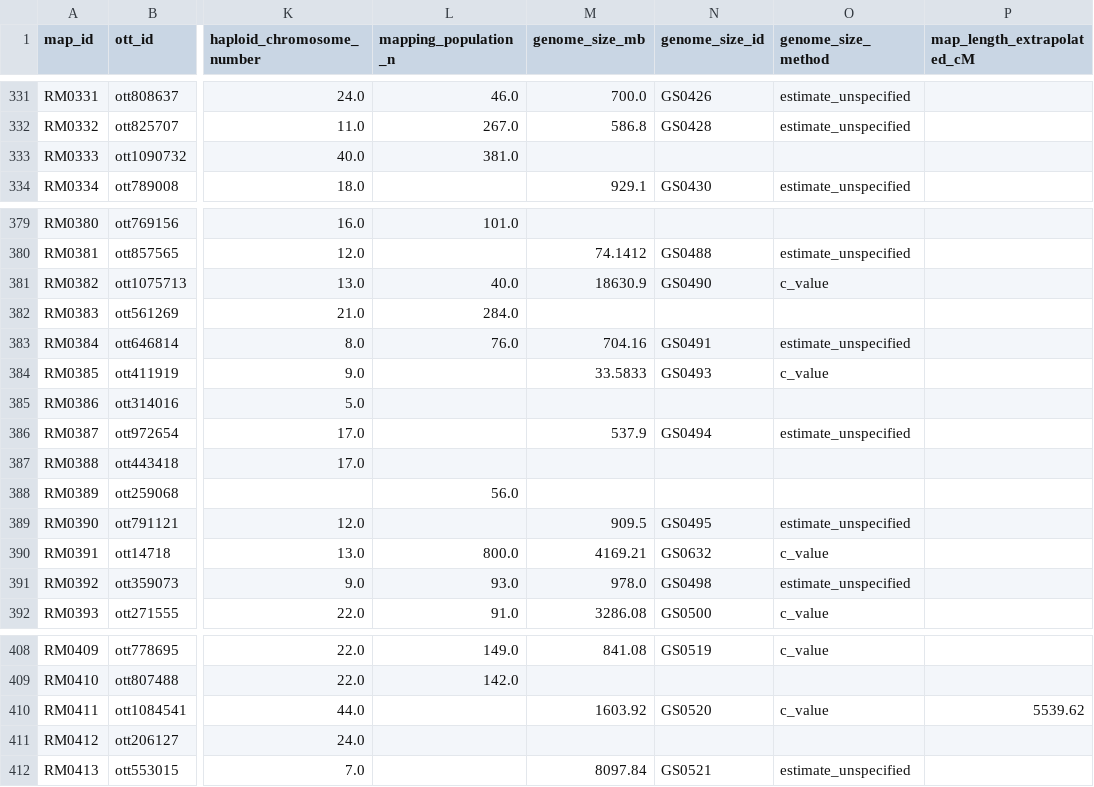
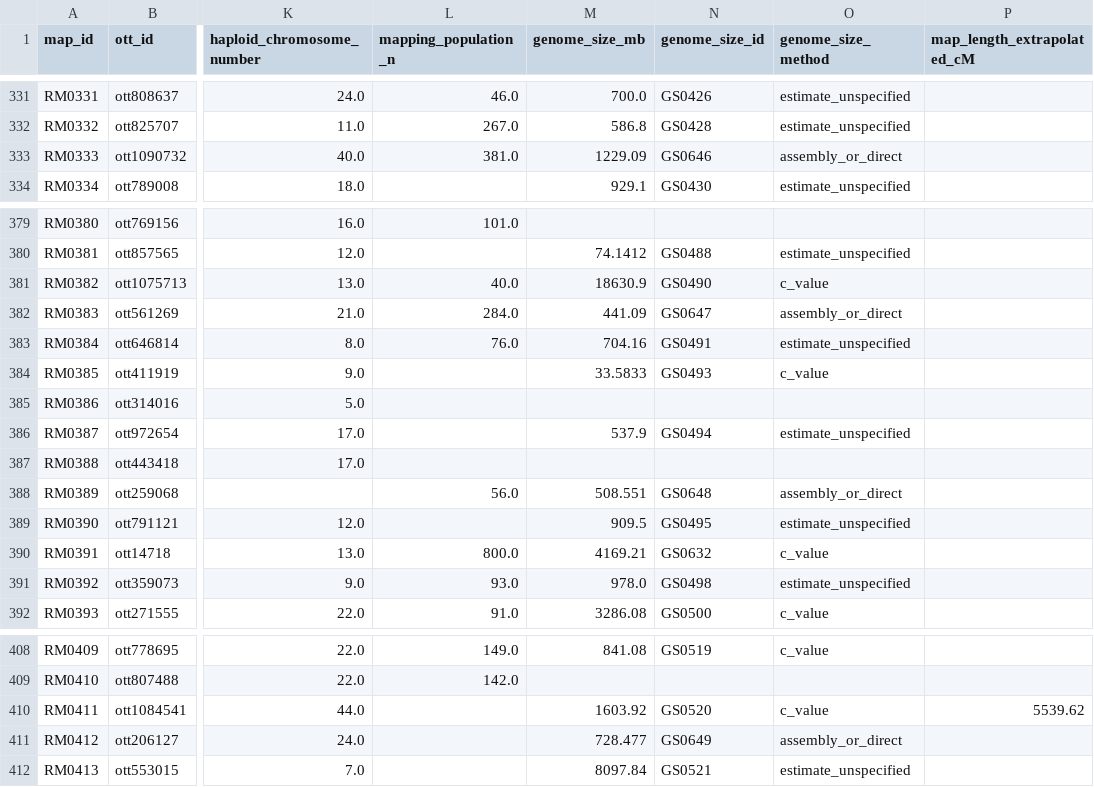
Before and after one commit to jessstapley/RecMapDB, a CSV file: data/maps.csv, drawn as a sheet; only a part is shown, gaps mark what is left out; the diff covers the shown part only; the diff names each change by its address in the sheet, - before the commit and + after, or states it on an @@ line.

```diff
--- a/data/maps.csv
+++ b/data/maps.csv
-M333 (genome_size_mb): (empty)
+M333 (genome_size_mb): 1229.09
-N333 (genome_size_id): (empty)
+N333 (genome_size_id): GS0646
-O333 (genome_size_method): (empty)
+O333 (genome_size_method): assembly_or_direct
-M382 (genome_size_mb): (empty)
+M382 (genome_size_mb): 441.09
-N382 (genome_size_id): (empty)
+N382 (genome_size_id): GS0647
-O382 (genome_size_method): (empty)
+O382 (genome_size_method): assembly_or_direct
-M388 (genome_size_mb): (empty)
+M388 (genome_size_mb): 508.551
-N388 (genome_size_id): (empty)
+N388 (genome_size_id): GS0648
-O388 (genome_size_method): (empty)
+O388 (genome_size_method): assembly_or_direct
-M411 (genome_size_mb): (empty)
+M411 (genome_size_mb): 728.477
-N411 (genome_size_id): (empty)
+N411 (genome_size_id): GS0649
-O411 (genome_size_method): (empty)
+O411 (genome_size_method): assembly_or_direct
```
Also changed, not shown: 18 edited cells elsewhere in this file, data/genome_sizes.csv, data/recombination_rates.csv, 3 other files.
